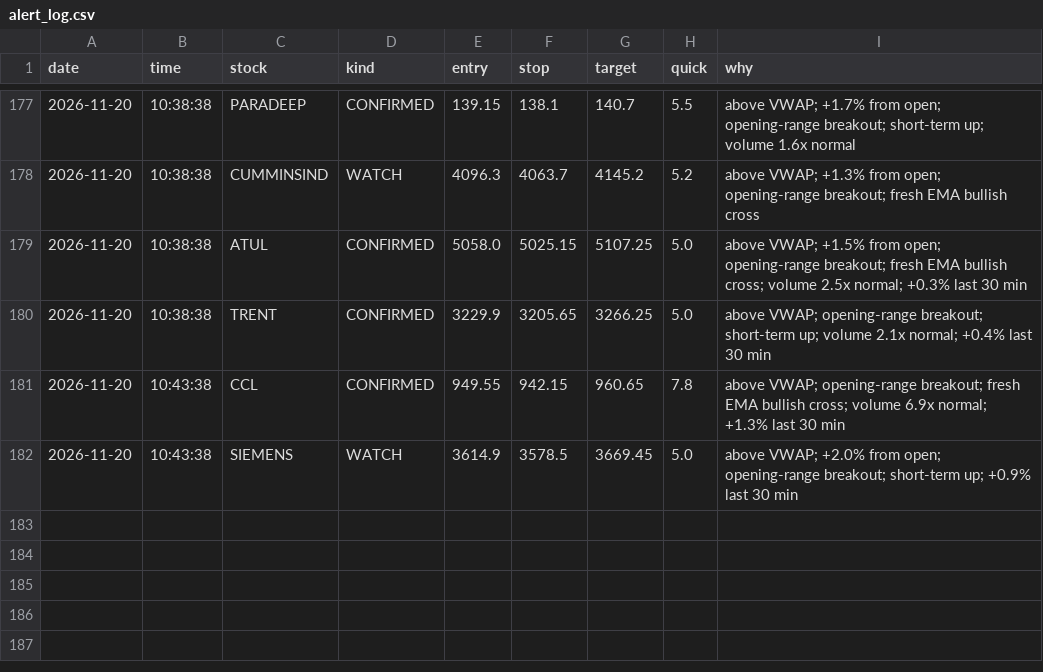
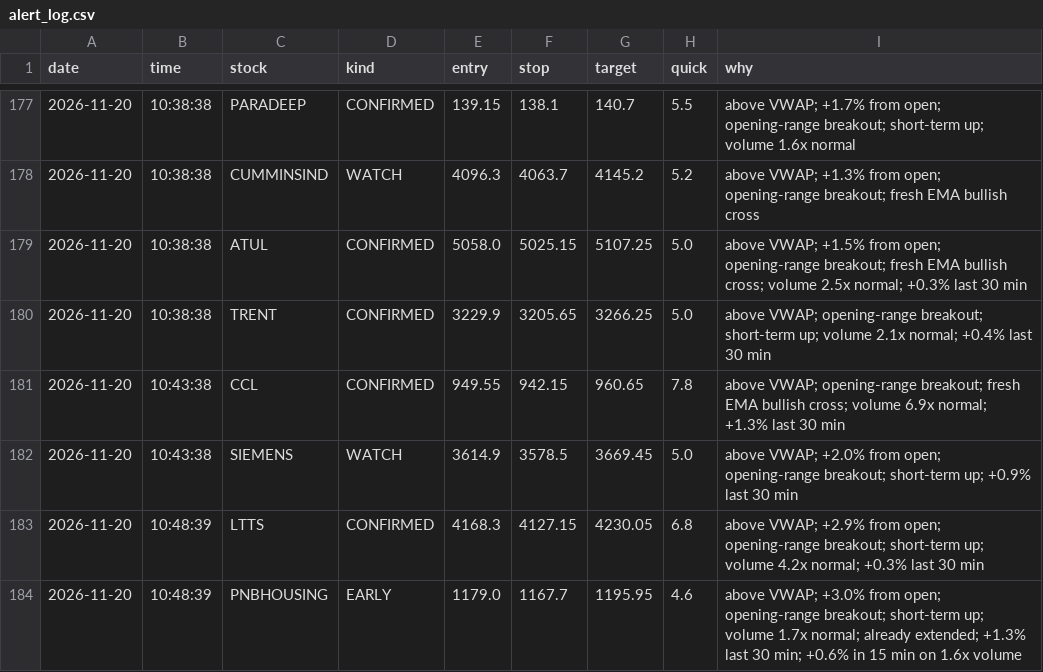
Before and after one commit to Basha17/mystock, a CSV file: alert_log.csv, drawn as a sheet; only a part is shown, gaps mark what is left out.

Commit message:
Update alert log

```diff
--- a/alert_log.csv
+++ b/alert_log.csv
@@ -182 +182,3 @@ date,time,stock,kind,entry,stop,target,quick,why
 2026-11-20,10:43:38,SIEMENS,WATCH,3614.9,3578.5,3669.45,5.0,above VWAP; +2.0% from open; opening-range breakout; short-term up; +0.9% last 30 min
+2026-11-20,10:48:39,LTTS,CONFIRMED,4168.3,4127.15,4230.05,6.8,above VWAP; +2.9% from open; opening-range breakout; short-term up; volume 4.2x normal; +0.3% last 30 min
+2026-11-20,10:48:39,PNBHOUSING,EARLY,1179.0,1167.7,1195.95,4.6,above VWAP; +3.0% from open; opening-range breakout; short-term up; volume 1.7x normal; already extended; +1.3% last 30 min; +0.6% in 15 min on 1.6x volume
```
